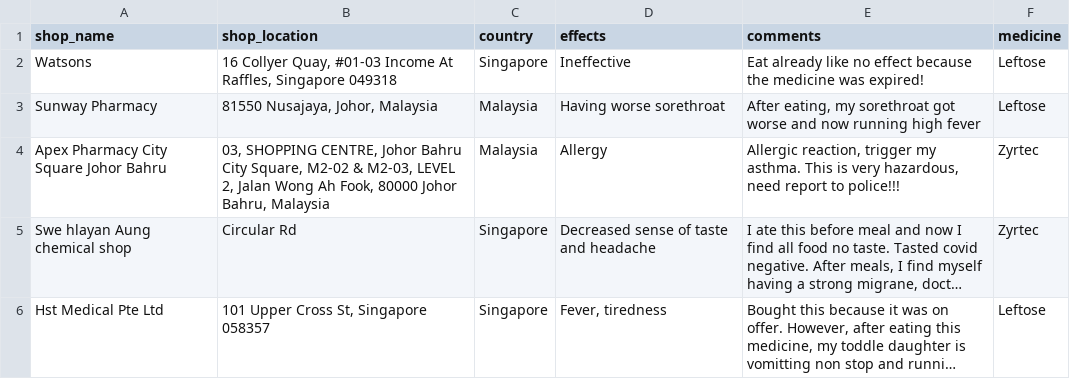
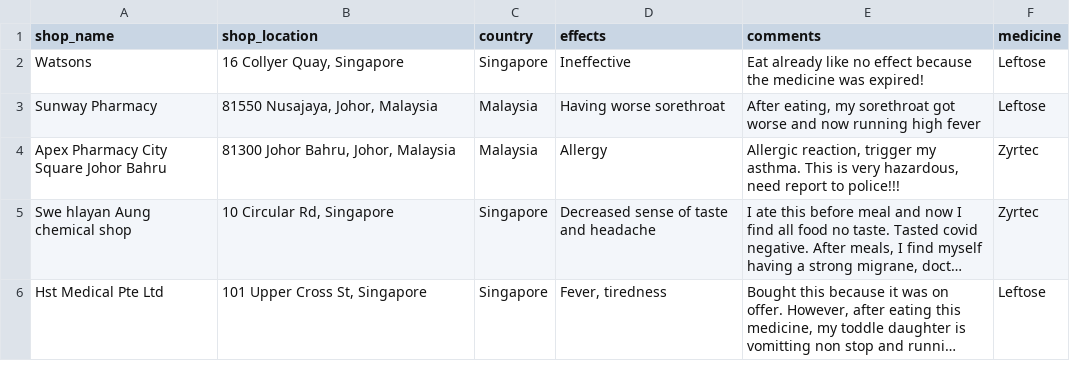
Before and after one commit to jennyeong/health-companion, a CSV file: lib/seeds/reports_offline_seed.csv, drawn as a sheet; long unchanged cells end in …; the diff names each change by its address in the sheet, - before the commit and + after, or states it on an @@ line.

```diff
--- a/lib/seeds/reports_offline_seed.csv
+++ b/lib/seeds/reports_offline_seed.csv
-B2 (shop_location): 16 Collyer Quay, #01-03 Income At Raffles, Singapore 049318
+B2 (shop_location): 16 Collyer Quay, Singapore
-B4 (shop_location): 03, SHOPPING CENTRE, Johor Bahru City Square, M2-02 & M2-03, LEVEL 2, Jalan Wong Ah Fook, 80000 Johor Bahru, Malaysia
+B4 (shop_location): 81300 Johor Bahru, Johor, Malaysia
-B5 (shop_location): Circular Rd
+B5 (shop_location): 10 Circular Rd, Singapore
-B6 (shop_location): 101 Upper Cross St, Singapore 058357
+B6 (shop_location): 101 Upper Cross St, Singapore
```
Also changed, not shown: 8 other files.
